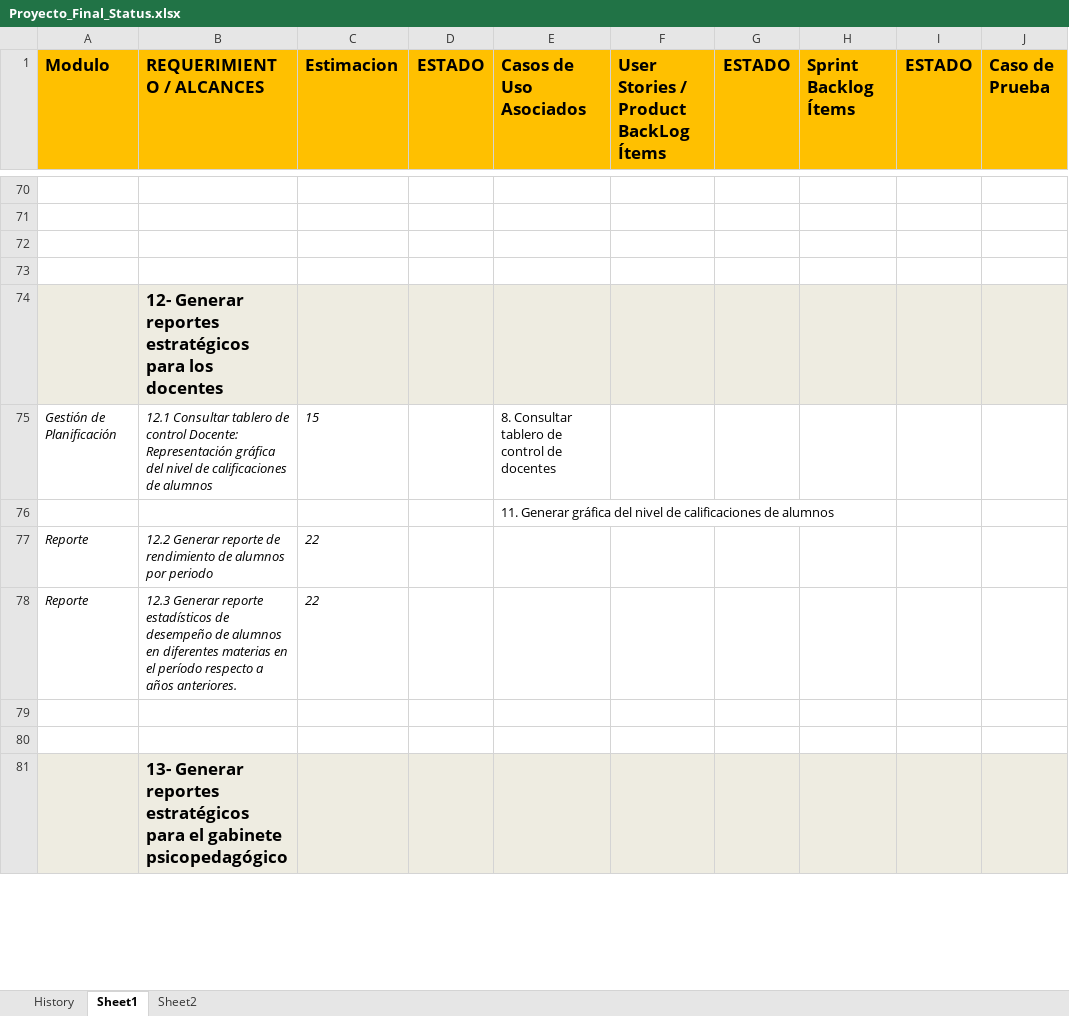
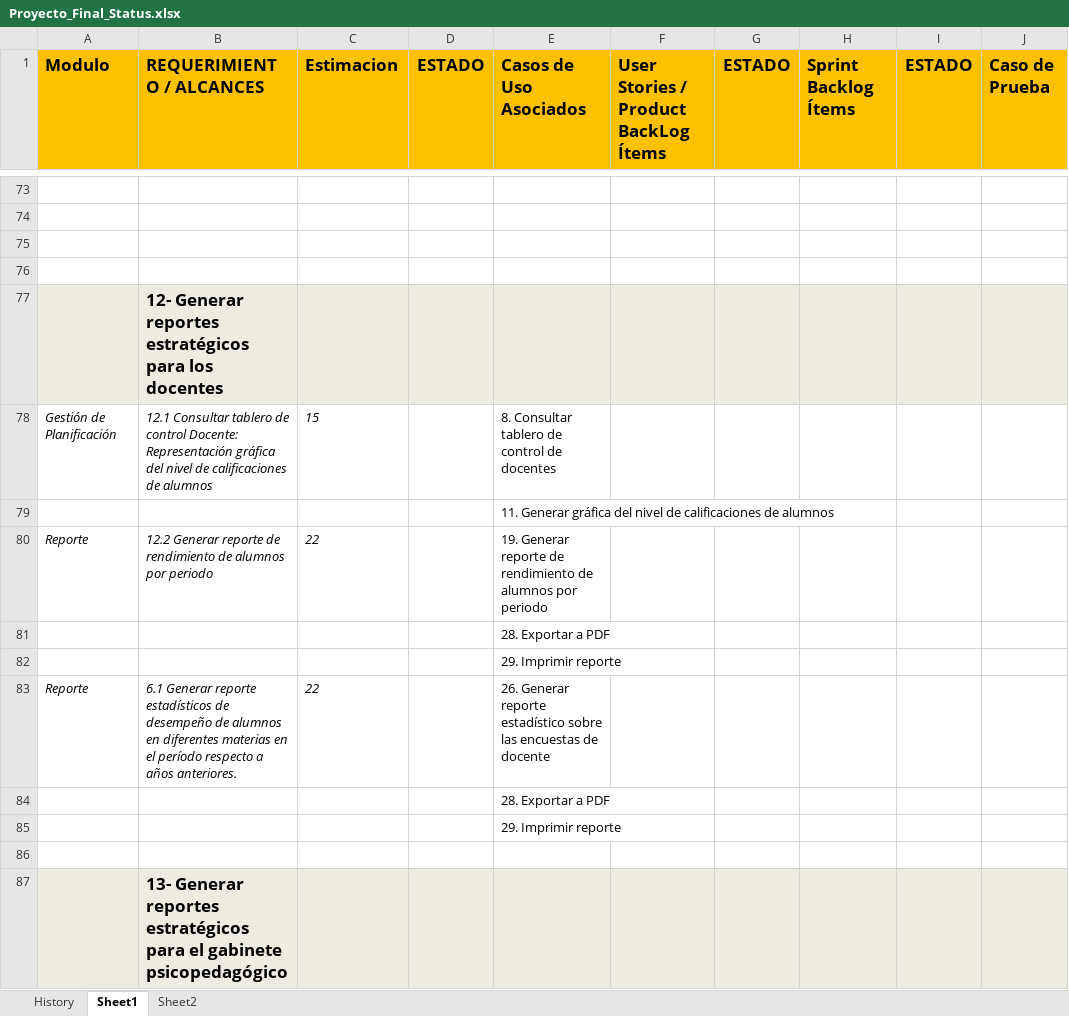
Before and after one commit to martinherr3/blpm, an Excel workbook: Docs/04-Requerimientos/Proyecto_Final_Status.xlsx, sheet Sheet1, drawn as a sheet; only a part is shown, gaps mark what is left out; values as stored, in another font and other column widths than the file's, no borders; conditional formats not drawn; addresses are those after the commit; rows hold the shown columns only; the diff covers the shown part only; the diff names each change by its address in the sheet, - before the commit and + after, or states it on an @@ line.

Commit message:
Casos de uso asociados al modulo de reportes

```diff
--- a/Docs/04-Requerimientos/Proyecto_Final_Status.xlsx (sheet Sheet1)
+++ b/Docs/04-Requerimientos/Proyecto_Final_Status.xlsx (sheet Sheet1)
-E80 (Casos de Uso Asociados): (empty)
+E80 (Casos de Uso Asociados): 19. Generar reporte de rendimiento de alumnos por periodo
+row 81:  |  |  |  | 28. Exportar a PDF
+row 82:  |  |  |  | 29. Imprimir reporte
-B83 (REQUERIMIENTO / ALCANCES): 12.3 Generar reporte…
+B83 (REQUERIMIENTO / ALCANCES): 6.1 Generar reporte…
-E83 (Casos de Uso Asociados): (empty)
+E83 (Casos de Uso Asociados): 26. Generar reporte estadístico sobre las encuestas de docente
-E84 (Casos de Uso Asociados): (empty)
+E84 (Casos de Uso Asociados): 28. Exportar a PDF
+row 85:  |  |  |  | 29. Imprimir reporte
```
Also changed, not shown: 15 added rows and 18 edited cells elsewhere in this sheet, sheet History.
